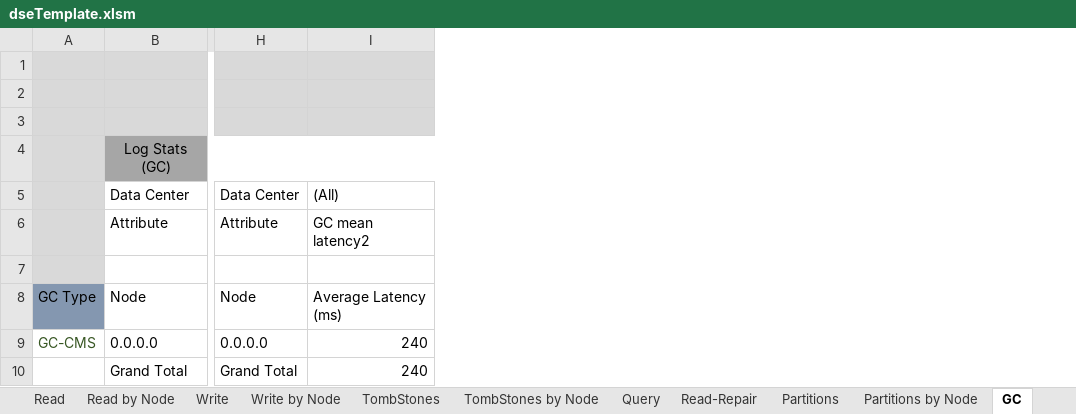
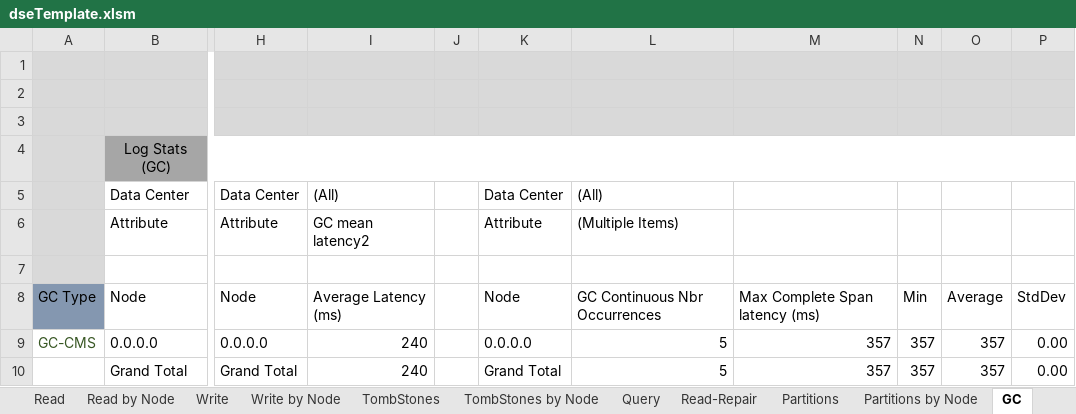
Before and after one commit to richardandersen/DSEDiagnosticAnalyticParser, an Excel workbook: Binaries/dseTemplate.xlsm, sheet GC, drawn as a sheet; only a part is shown, gaps mark what is left out; values as stored, in another font and other column widths than the file's, no borders; the diff names each change by its address in the sheet, - before the commit and + after, or states it on an @@ line.

```diff
--- a/Binaries/dseTemplate.xlsm (sheet GC)
+++ b/Binaries/dseTemplate.xlsm (sheet GC)
+column J, empty
+column K, rows 5-10: Data Center | Attribute |  | Node | 0.0.0.0 | Grand Total
+column L, rows 5-10: (All) | (Multiple Items) |  | GC Continuous Nbr Occurrences | 5 | 5
+column M, rows 8-10: Max Complete Span latency (ms) | 357 | 357
+column N, rows 8-10: Min | 357 | 357
+column O, rows 8-10: Average | 357 | 357
+column P, rows 8-10: StdDev | 0.00 | 0.00
```
Also changed, not shown: sheet Histogram - SSTables, sheet Histogram - Partition, sheet NodeStats, sheet CFStats, sheet Read-Repair, sheet Write, 10 more sheets, other sheet tabs, charts or pictures, 2 other files.
